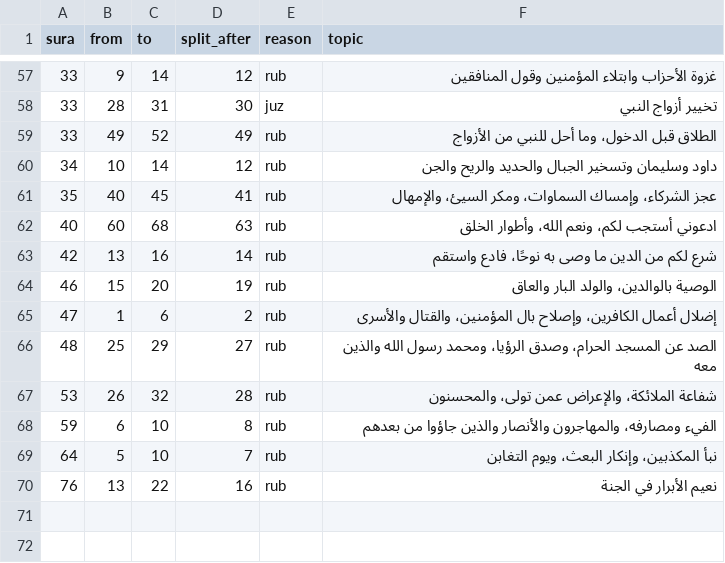
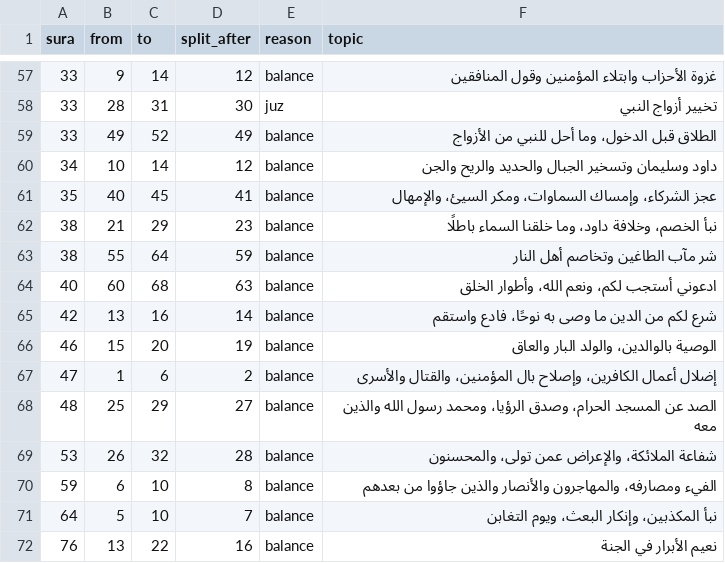
Before and after one commit to tarekeldeeb/quran-tajzee, a TSV file: data/rub/phrase-splits.tsv, drawn as a sheet; only a part is shown, gaps mark what is left out; the diff covers the shown part only.

```diff
--- a/data/rub/phrase-splits.tsv
+++ b/data/rub/phrase-splits.tsv
@@ -57,14 +57,16 @@ sura	from	to	split_after	reason	topic
-33	9	14	12	rub	غزوة الأحزاب وابتلاء المؤمنين وقول المنافقين
+33	9	14	12	balance	غزوة الأحزاب وابتلاء المؤمنين وقول المنافقين
 33	28	31	30	juz	تخيير أزواج النبي
-33	49	52	49	rub	الطلاق قبل الدخول، وما أحل للنبي من الأزواج
-34	10	14	12	rub	داود وسليمان وتسخير الجبال والحديد والريح والجن
-35	40	45	41	rub	عجز الشركاء، وإمساك السماوات، ومكر السيئ، والإمهال
-40	60	68	63	rub	ادعوني أستجب لكم، ونعم الله، وأطوار الخلق
-42	13	16	14	rub	شرع لكم من الدين ما وصى به نوحًا، فادع واستقم
-46	15	20	19	rub	الوصية بالوالدين، والولد البار والعاق
-47	1	6	2	rub	إضلال أعمال الكافرين، وإصلاح بال المؤمنين، والقتال والأسرى
-48	25	29	27	rub	الصد عن المسجد الحرام، وصدق الرؤيا، ومحمد رسول الله والذين معه
-53	26	32	28	rub	شفاعة الملائكة، والإعراض عمن تولى، والمحسنون
-59	6	10	8	rub	الفيء ومصارفه، والمهاجرون والأنصار والذين جاؤوا من بعدهم
-64	5	10	7	rub	نبأ المكذبين، وإنكار البعث، ويوم التغابن
-76	13	22	16	rub	نعيم الأبرار في الجنة
+33	49	52	49	balance	الطلاق قبل الدخول، وما أحل للنبي من الأزواج
+34	10	14	12	balance	داود وسليمان وتسخير الجبال والحديد والريح والجن
+35	40	45	41	balance	عجز الشركاء، وإمساك السماوات، ومكر السيئ، والإمهال
+38	21	29	23	balance	نبأ الخصم، وخلافة داود، وما خلقنا السماء باطلًا
+38	55	64	59	balance	شر مآب الطاغين وتخاصم أهل النار
+40	60	68	63	balance	ادعوني أستجب لكم، ونعم الله، وأطوار الخلق
+42	13	16	14	balance	شرع لكم من الدين ما وصى به نوحًا، فادع واستقم
+46	15	20	19	balance	الوصية بالوالدين، والولد البار والعاق
+47	1	6	2	balance	إضلال أعمال الكافرين، وإصلاح بال المؤمنين، والقتال والأسرى
+48	25	29	27	balance	الصد عن المسجد الحرام، وصدق الرؤيا، ومحمد رسول الله والذين معه
+53	26	32	28	balance	شفاعة الملائكة، والإعراض عمن تولى، والمحسنون
+59	6	10	8	balance	الفيء ومصارفه، والمهاجرون والأنصار والذين جاؤوا من بعدهم
+64	5	10	7	balance	نبأ المكذبين، وإنكار البعث، ويوم التغابن
+76	13	22	16	balance	نعيم الأبرار في الجنة
```
Also changed, not shown: 4 added rows, 4 removed rows and 44 edited cells elsewhere in this file, data/rub/rub.tsv, 17 other files.
